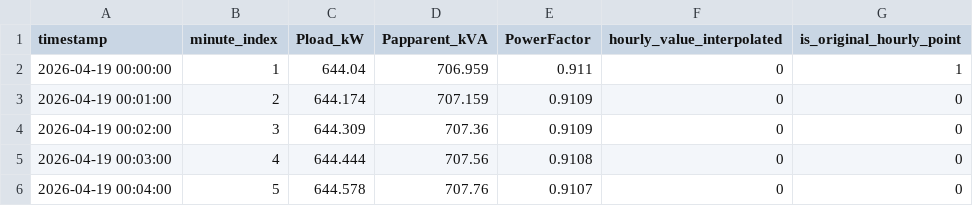
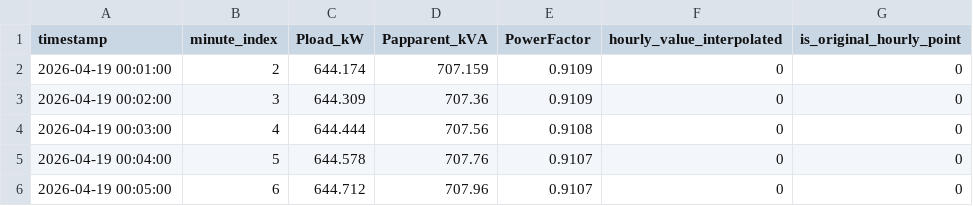
Before and after one commit to PeterMwiti/EMS-Optimization, a CSV file: THIWASCO_load_per_minute_Apr19to25_2026.csv, drawn as a sheet; only a part is shown; the shorter side is filled out with more unchanged rows; the diff names each change by its address in the sheet, - before the commit and + after, or states it on an @@ line.

Commit message:
Remove first row from load data CSV
Removed the first row of data from the CSV file.

```diff
--- a/THIWASCO_load_per_minute_Apr19to25_2026.csv
+++ b/THIWASCO_load_per_minute_Apr19to25_2026.csv
-row 2: 2026-04-19 00:00:00 | 1 | 644.04 | 706.959 | 0.911 | 0 | 1
```
